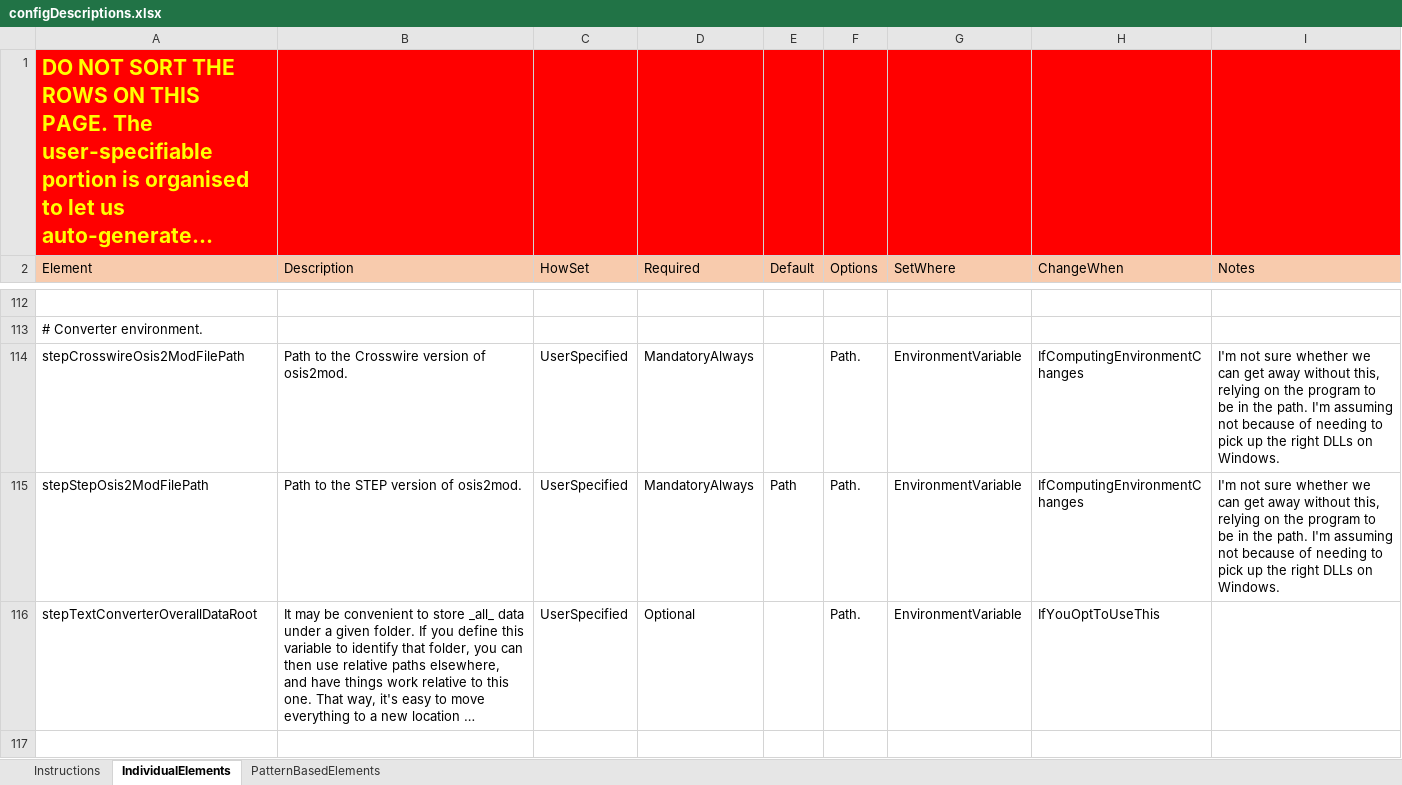
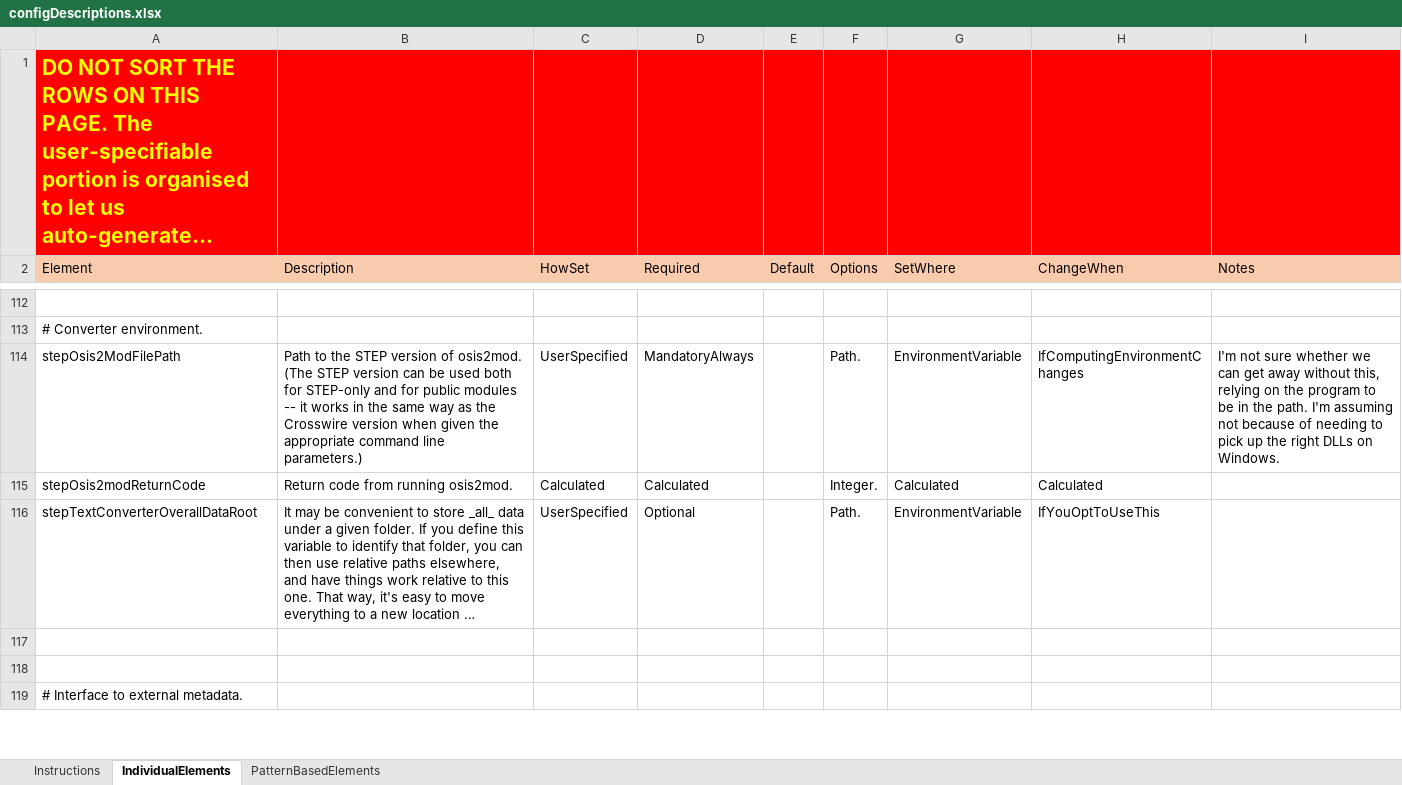
Before and after one commit to jamieStep/StepTextConversion, an Excel workbook: Support/configDescriptions.xlsx, sheet IndividualElements, drawn as a sheet; only a part is shown, gaps mark what is left out; the shorter side is filled out with more unchanged rows; long unchanged cells end in …; values as stored, in another font and other column widths than the file's, no borders; removed rows and columns are numbered as before the commit, all else as after; the diff names each change by its address in the sheet, - before the commit and + after, or states it on an @@ line.

```diff
--- a/Support/configDescriptions.xlsx (sheet IndividualElements)
+++ b/Support/configDescriptions.xlsx (sheet IndividualElements)
-A114 (Element): stepCrosswireOsis2ModFilePath
+A114 (Element): stepOsis2ModFilePath
-B114 (Description): …to the Crosswire version of osis2mod.
+B114 (Description): …to the STEP version of osis2mod. (The STEP version can be used both for STEP-only and for public modules -- it works in the same way as the Crosswire version when given the appropriate command line parameters.)
-row 115: stepStepOsis2ModFilePath | Path to the STEP version of osis2mod. | UserSpecified | MandatoryAlways | Path | Path. | EnvironmentVariable | IfComputingEnvironmentChanges | I'm not sure whether we can get away without this, relying on the program to be in the path. I'm assuming not because of needing to pick up the right DLLs on Windows.
+row 115: stepOsis2modReturnCode | Return code from running osis2mod. | Calculated | Calculated |  | Integer. | Calculated | Calculated
```
Also changed, not shown: 26 other files.
